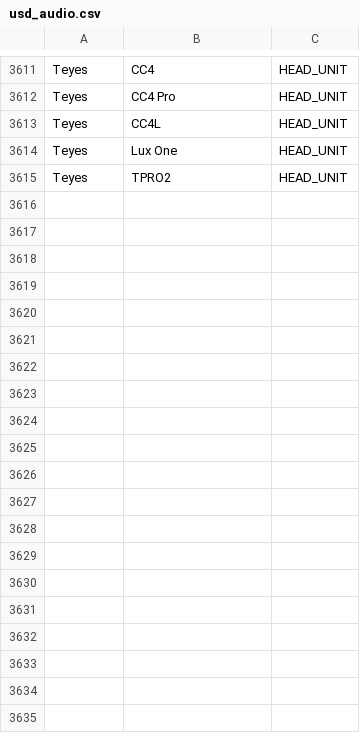
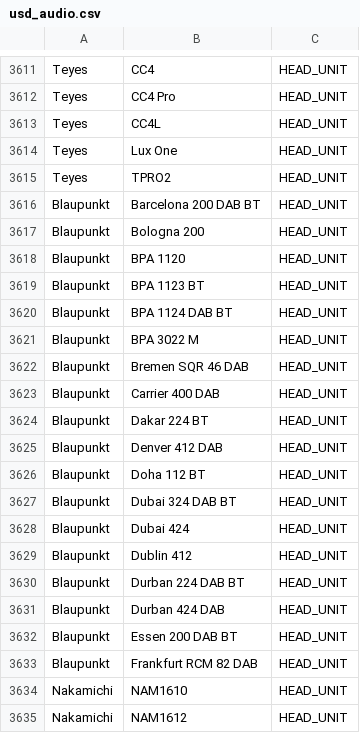
Before and after one commit to kolyagazha89/Usd-2.0, a CSV file: tools/catalogs/data/usd_audio.csv, drawn as a sheet; only a part is shown, gaps mark what is left out; the diff covers the shown part only.

Commit message:
data(catalog): expand head-unit coverage to Blaupunkt and Nakamichi

```diff
--- a/tools/catalogs/data/usd_audio.csv
+++ b/tools/catalogs/data/usd_audio.csv
@@ -3615 +3615,21 @@ Teyes,Lux One,HEAD_UNIT
 Teyes,TPRO2,HEAD_UNIT
+Blaupunkt,Barcelona 200 DAB BT,HEAD_UNIT
+Blaupunkt,Bologna 200,HEAD_UNIT
+Blaupunkt,BPA 1120,HEAD_UNIT
+Blaupunkt,BPA 1123 BT,HEAD_UNIT
+Blaupunkt,BPA 1124 DAB BT,HEAD_UNIT
+Blaupunkt,BPA 3022 M,HEAD_UNIT
+Blaupunkt,Bremen SQR 46 DAB,HEAD_UNIT
+Blaupunkt,Carrier 400 DAB,HEAD_UNIT
+Blaupunkt,Dakar 224 BT,HEAD_UNIT
+Blaupunkt,Denver 412 DAB,HEAD_UNIT
+Blaupunkt,Doha 112 BT,HEAD_UNIT
+Blaupunkt,Dubai 324 DAB BT,HEAD_UNIT
+Blaupunkt,Dubai 424,HEAD_UNIT
+Blaupunkt,Dublin 412,HEAD_UNIT
+Blaupunkt,Durban 224 DAB BT,HEAD_UNIT
+Blaupunkt,Durban 424 DAB,HEAD_UNIT
+Blaupunkt,Essen 200 DAB BT,HEAD_UNIT
+Blaupunkt,Frankfurt RCM 82 DAB,HEAD_UNIT
+Nakamichi,NAM1610,HEAD_UNIT
+Nakamichi,NAM1612,HEAD_UNIT
```
Also changed, not shown: 20 added rows elsewhere in this file.
